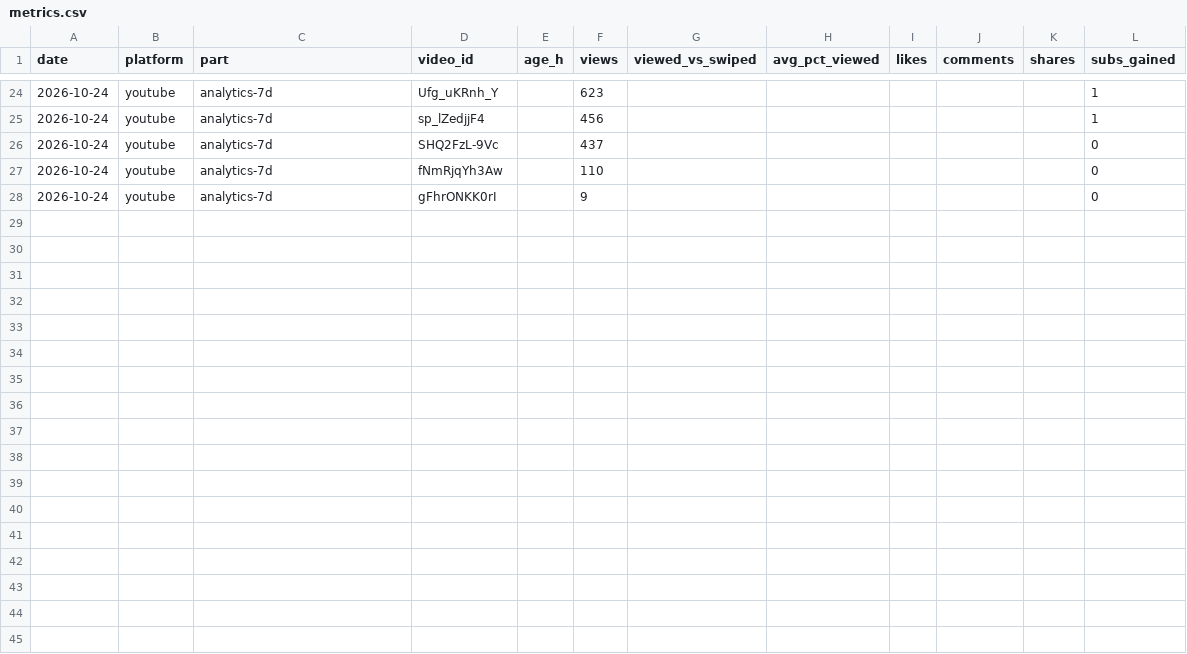
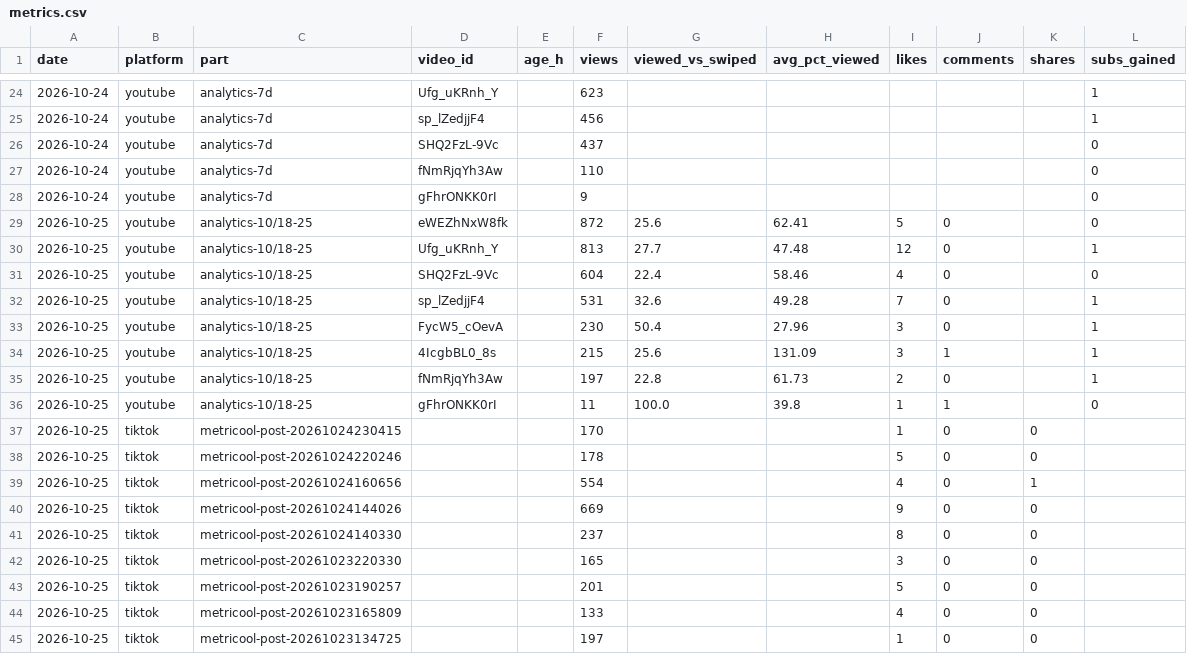
Before and after one commit to mooneyn60-art/skills, a CSV file: skills/oh-meatball/data/metrics.csv, drawn as a sheet; only a part is shown, gaps mark what is left out.

```diff
--- a/skills/oh-meatball/data/metrics.csv
+++ b/skills/oh-meatball/data/metrics.csv
@@ -28 +28,18 @@ date,platform,part,video_id,age_h,views,viewed_vs_swiped,avg_pct_viewed,likes,co
 2026-10-24,youtube,analytics-7d,gFhrONKK0rI,,9,,,,,,0
+2026-10-25,youtube,analytics-10/18-25,eWEZhNxW8fk,,872,25.6,62.41,5,0,,0
+2026-10-25,youtube,analytics-10/18-25,Ufg_uKRnh_Y,,813,27.7,47.48,12,0,,1
+2026-10-25,youtube,analytics-10/18-25,SHQ2FzL-9Vc,,604,22.4,58.46,4,0,,0
+2026-10-25,youtube,analytics-10/18-25,sp_lZedjjF4,,531,32.6,49.28,7,0,,1
+2026-10-25,youtube,analytics-10/18-25,FycW5_cOevA,,230,50.4,27.96,3,0,,1
+2026-10-25,youtube,analytics-10/18-25,4IcgbBL0_8s,,215,25.6,131.09,3,1,,1
+2026-10-25,youtube,analytics-10/18-25,fNmRjqYh3Aw,,197,22.8,61.73,2,0,,1
+2026-10-25,youtube,analytics-10/18-25,gFhrONKK0rI,,11,100.0,39.8,1,1,,0
+2026-10-25,tiktok,metricool-post-20261024230415,,,170,,,1,0,0,
+2026-10-25,tiktok,metricool-post-20261024220246,,,178,,,5,0,0,
+2026-10-25,tiktok,metricool-post-20261024160656,,,554,,,4,0,1,
+2026-10-25,tiktok,metricool-post-20261024144026,,,669,,,9,0,0,
+2026-10-25,tiktok,metricool-post-20261024140330,,,237,,,8,0,0,
+2026-10-25,tiktok,metricool-post-20261023220330,,,165,,,3,0,0,
+2026-10-25,tiktok,metricool-post-20261023190257,,,201,,,5,0,0,
+2026-10-25,tiktok,metricool-post-20261023165809,,,133,,,4,0,0,
+2026-10-25,tiktok,metricool-post-20261023134725,,,197,,,1,0,0,
```
Also changed, not shown: skills/oh-meatball/data/experiments.csv, skills/oh-meatball/data/held.csv, 12 other files.
